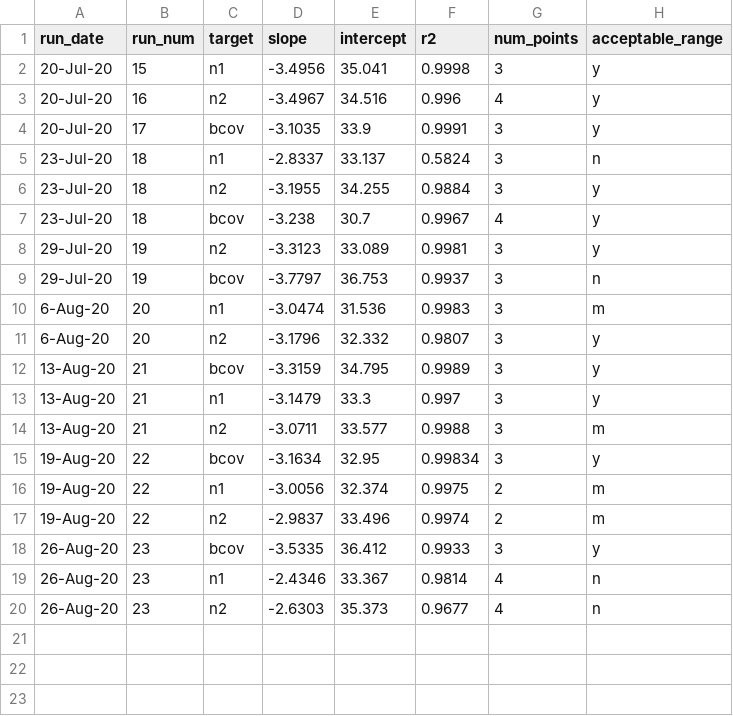
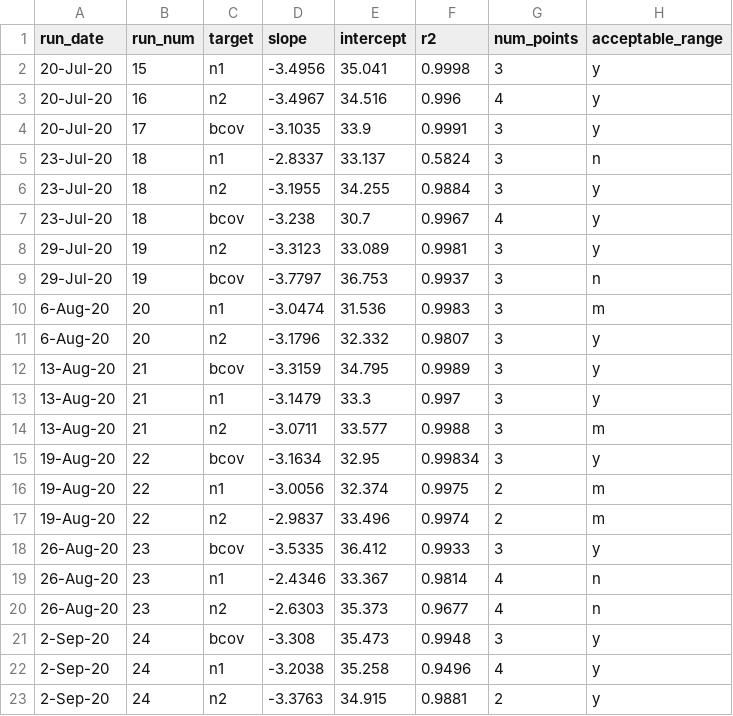
Before and after one commit to meganejlott/wbe_athens_ga, a CSV file: data/raw_data/standard curves.csv, drawn as a sheet.

```diff
--- a/data/raw_data/standard curves.csv
+++ b/data/raw_data/standard curves.csv
@@ -20 +20,4 @@
 26-Aug-20,23,n2,-2.6303,35.373,0.9677,4,n
+2-Sep-20,24,bcov,-3.308,35.473,0.9948,3,y
+2-Sep-20,24,n1,-3.2038,35.258,0.9496,4,y
+2-Sep-20,24,n2,-3.3763,34.915,0.9881,2,y
```
Also changed, not shown: data/processed_data/n1_n2_cleaned.csv, data/processed_data/n1_n2_cleaned_cases.csv, 17 other files.
